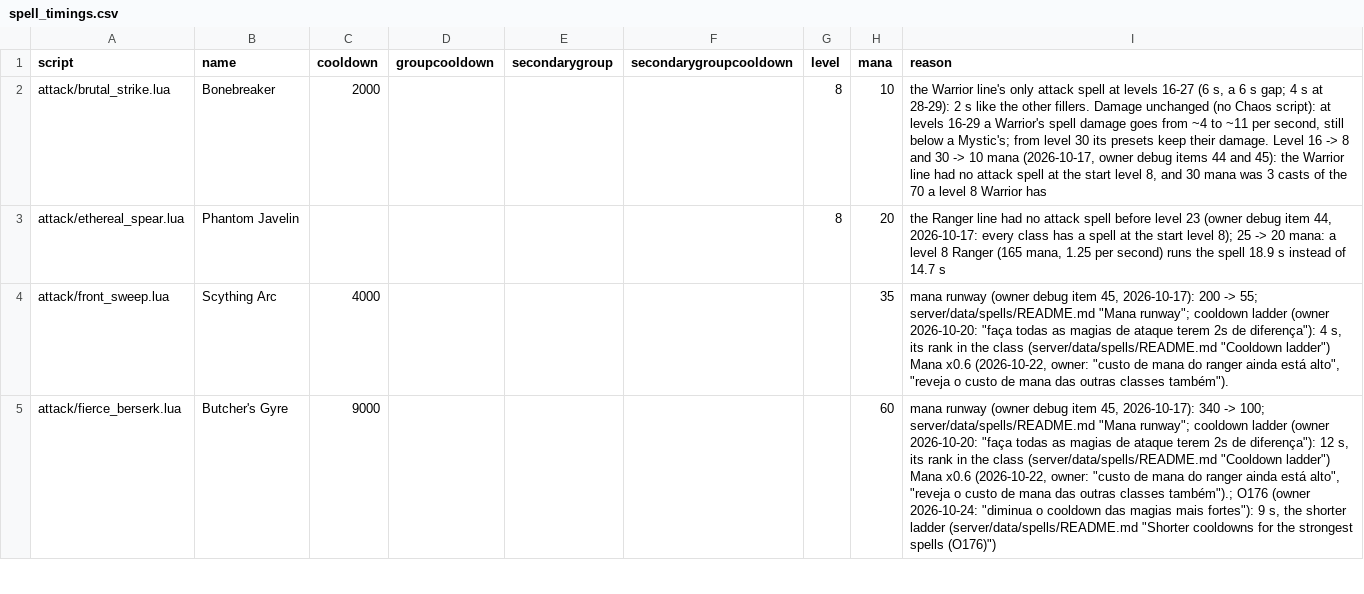
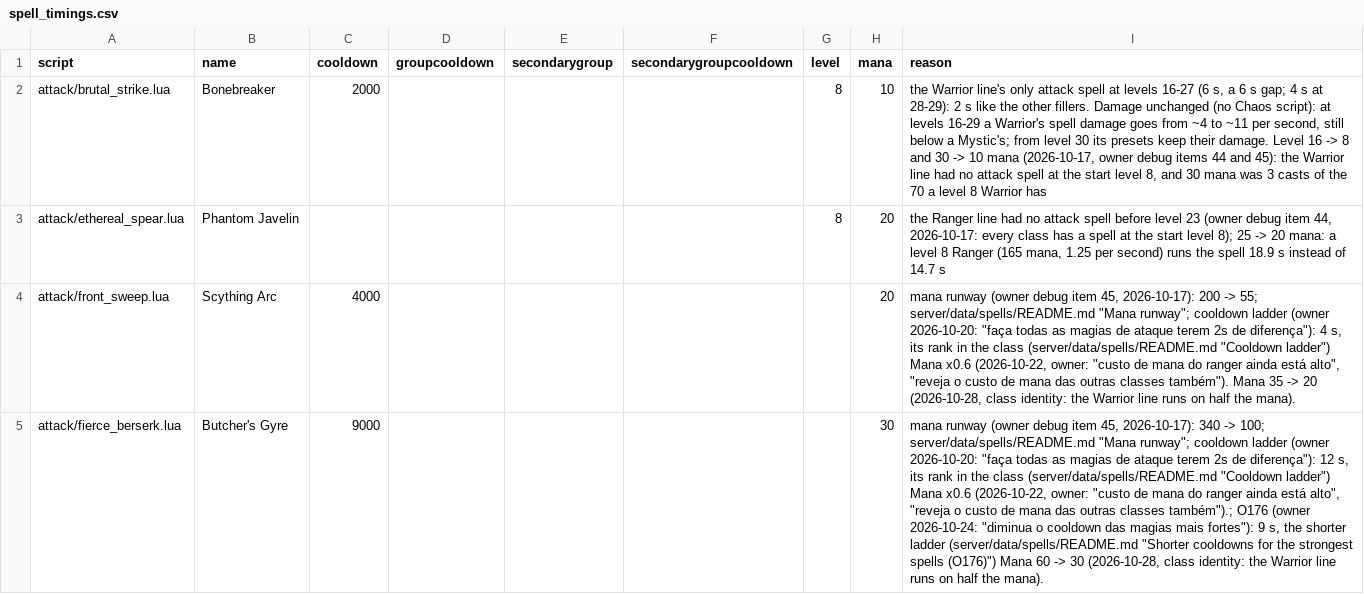
Before and after one commit to lucas1089/cinders-of-chaos, a CSV file: server/data/spells/spell_timings.csv, drawn as a sheet; only a part is shown; the diff covers the shown part only; the diff names each change by its address in the sheet, - before the commit and + after, or states it on an @@ line.

```diff
--- a/server/data/spells/spell_timings.csv
+++ b/server/data/spells/spell_timings.csv
-H4 (mana): 35
+H4 (mana): 20
-I4 (reason): …classes também").
+I4 (reason): …classes também"). Mana 35 -> 20 (2026-10-28, class identity: the Warrior line runs on half the mana).
-H5 (mana): 60
+H5 (mana): 30
-I5 (reason): …spells (O176)")
+I5 (reason): …spells (O176)") Mana 60 -> 30 (2026-10-28, class identity: the Warrior line runs on half the mana).
```
Also changed, not shown: 4 edited cells elsewhere in this file, server/data/spells/rotation_model.csv, server/data/spells/stock_spells.csv, 35 other files.
